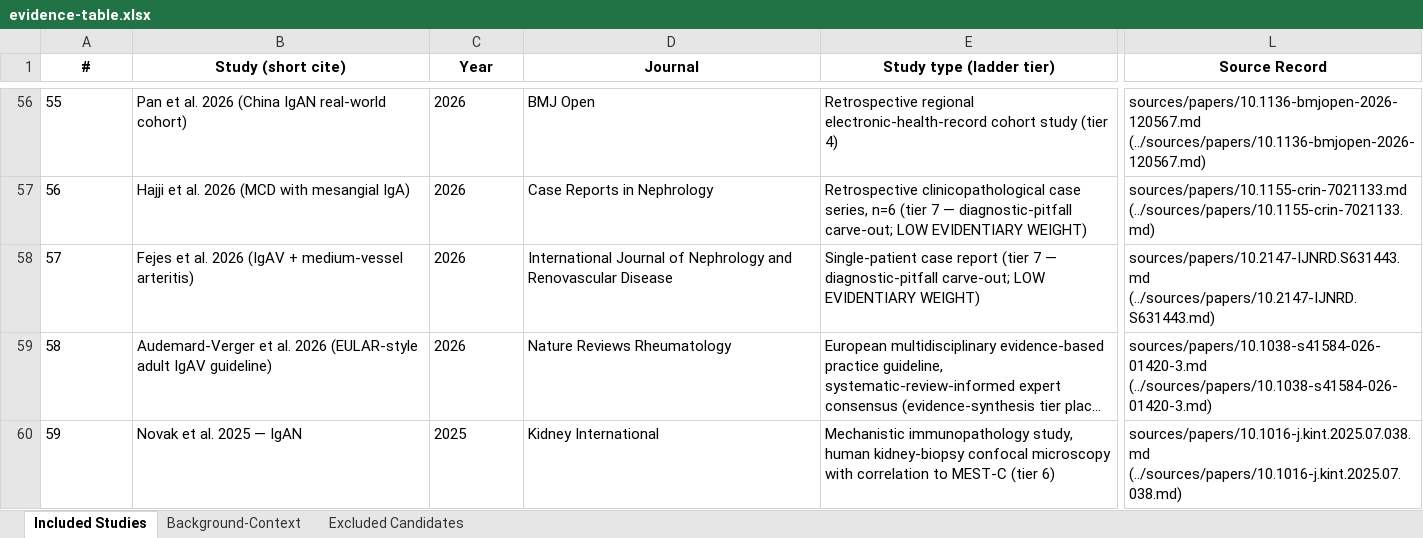
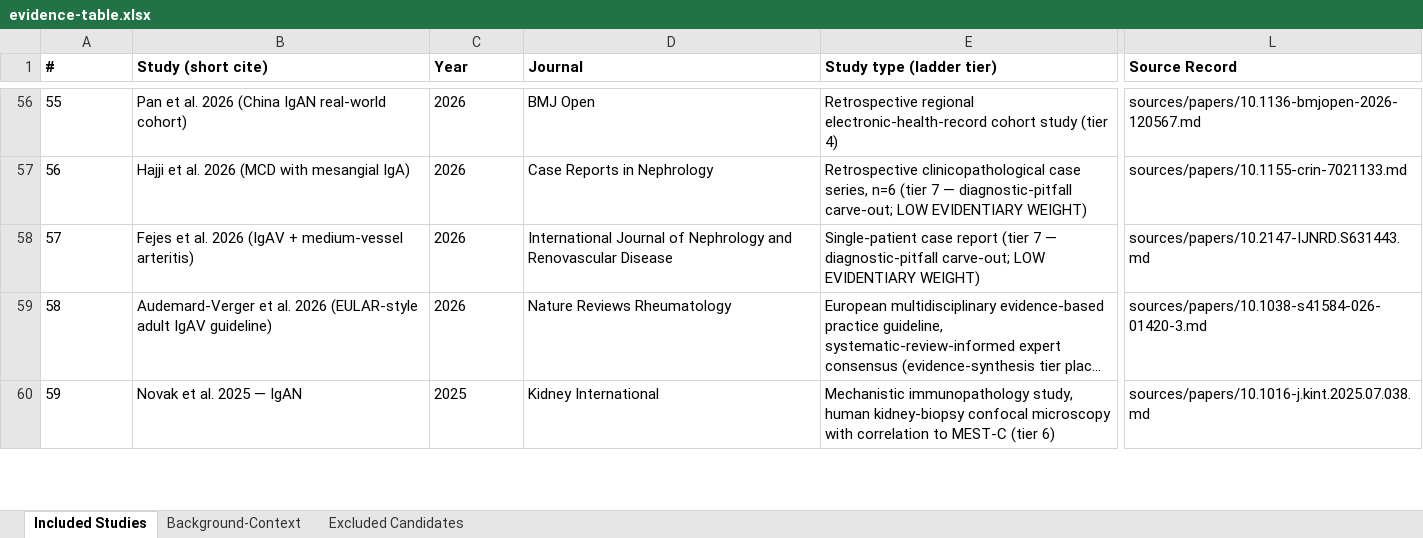
Before and after one commit to drbathish/IgA-nephropathy, an Excel workbook: outputs/evidence-table.xlsx, sheet Included Studies, drawn as a sheet; only a part is shown, gaps mark what is left out; long unchanged cells end in …; values as stored, in another font and other column widths than the file's, no borders; the diff covers the shown part only; the diff names each change by its address in the sheet, - before the commit and + after, or states it on an @@ line.

```diff
--- a/outputs/evidence-table.xlsx (sheet Included Studies)
+++ b/outputs/evidence-table.xlsx (sheet Included Studies)
-A1:L1 alignment: center
+A1:L1 alignment: left
-L56 (Source Record): sources/papers/10.1136-bmjopen-2026-120567.md (../sources/papers/10.1136-bmjopen-2026-120567.md)
+L56 (Source Record): sources/papers/10.1136-bmjopen-2026-120567.md
-L57 (Source Record): sources/papers/10.1155-crin-7021133.md (../sources/papers/10.1155-crin-7021133.md)
+L57 (Source Record): sources/papers/10.1155-crin-7021133.md
-L58 (Source Record): sources/papers/10.2147-IJNRD.S631443.md (../sources/papers/10.2147-IJNRD.S631443.md)
+L58 (Source Record): sources/papers/10.2147-IJNRD.S631443.md
-L59 (Source Record): sources/papers/10.1038-s41584-026-01420-3.md (../sources/papers/10.1038-s41584-026-01420-3.md)
+L59 (Source Record): sources/papers/10.1038-s41584-026-01420-3.md
-L60 (Source Record): sources/papers/10.1016-j.kint.2025.07.038.md (../sources/papers/10.1016-j.kint.2025.07.038.md)
+L60 (Source Record): sources/papers/10.1016-j.kint.2025.07.038.md
```
Also changed, not shown: 2 added rows, 68 edited cells and cell formats elsewhere in this sheet, sheet Background-Context, sheet Excluded Candidates, 1 other file.
